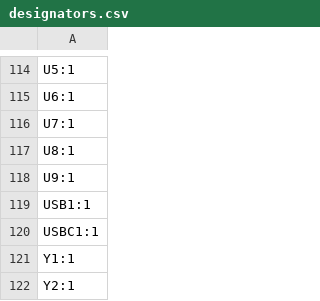
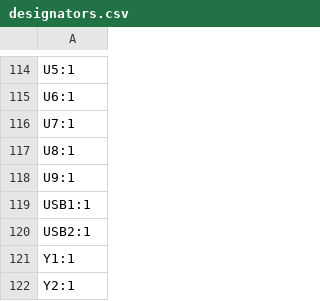
Before and after one commit to arlaneenalra/pi-pico-boards, a CSV file: reworked/frankless/production/designators.csv, drawn as a sheet; only a part is shown, gaps mark what is left out.

```diff
--- a/reworked/frankless/production/designators.csv
+++ b/reworked/frankless/production/designators.csv
@@ -119,3 +119,3 @@ U9:1
 USB1:1
-USBC1:1
+USB2:1
 Y1:1
```
Also changed, not shown: reworked/frankless/production/bom.csv, reworked/frankless/production/positions.csv, 6 other files.
